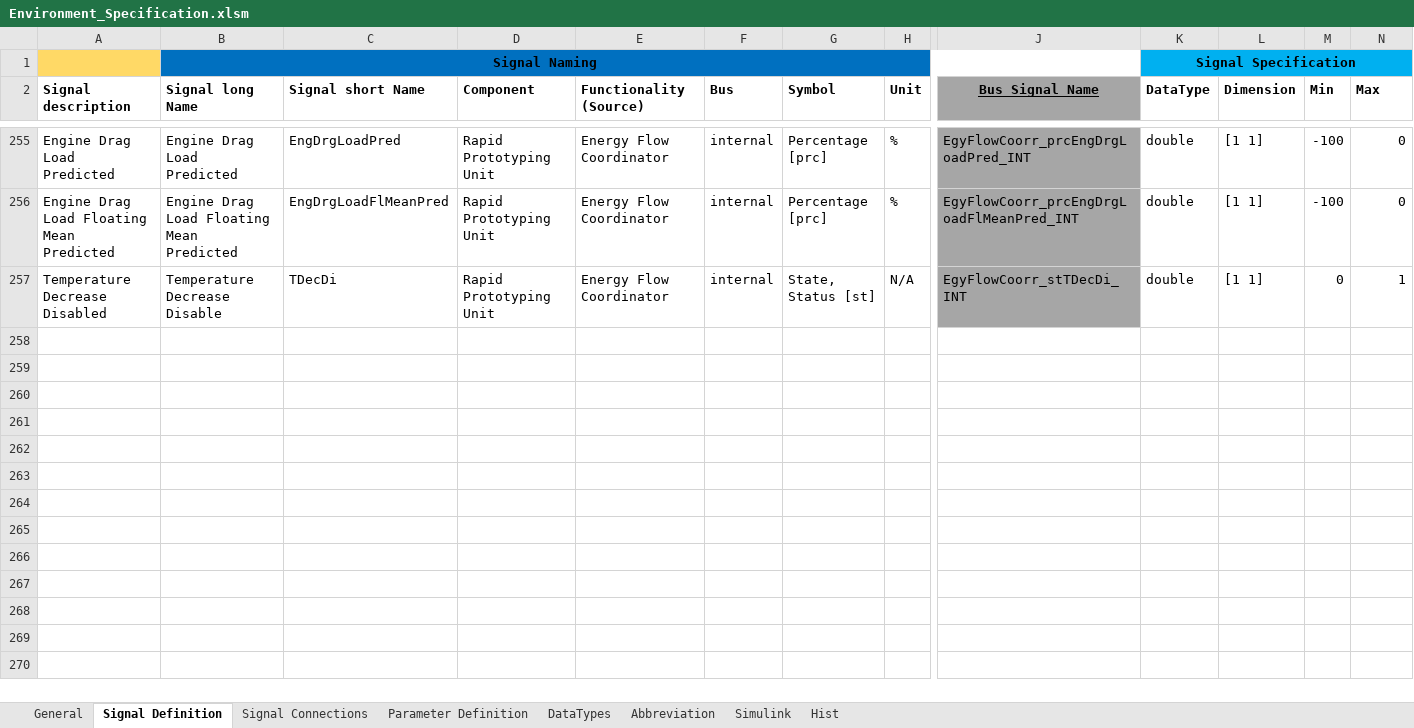
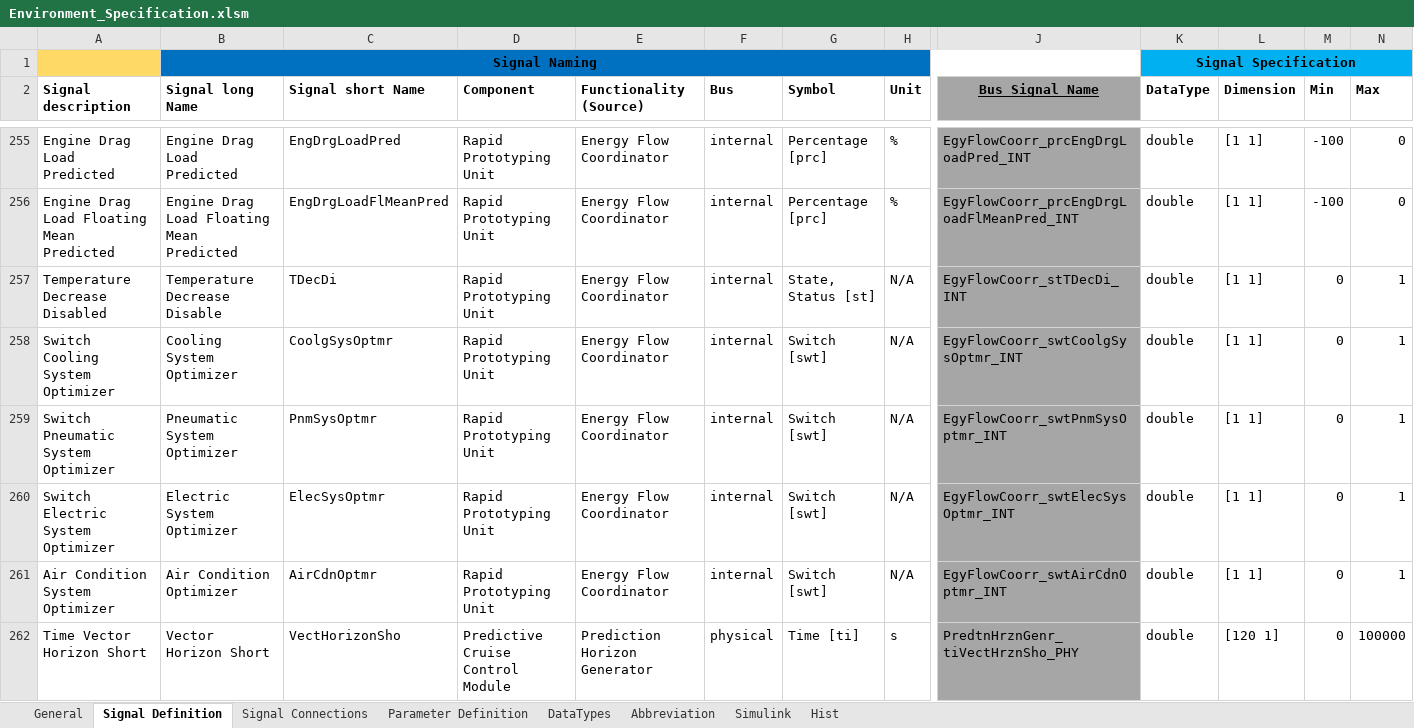
Before and after one commit to eozatay/optitruck_simulator, an Excel workbook: Environment_Specification.xlsm, sheet Signal Definition, drawn as a sheet; only a part is shown, gaps mark what is left out; values as stored, in another font and other column widths than the file's, no borders; charts and pictures not drawn; rows hold the shown columns only; the diff covers the shown part only; the diff names each change by its address in the sheet, - before the commit and + after, or states it on an @@ line.

Commit message:
Update_IAV_JD9_20181113_0930
Update_IAV_JD9_20181113_0930

```diff
--- a/Environment_Specification.xlsm (sheet Signal Definition)
+++ b/Environment_Specification.xlsm (sheet Signal Definition)
+row 258: Switch Cooling System Optimizer | Cooling System Optimizer | CoolgSysOptmr | Rapid Prototyping Unit | Energy Flow Coordinator | internal | Switch [swt] | N/A | EgyFlowCoorr_swtCoolgSysOptmr_INT | double | [1 1] | 0 | 1
+row 259: Switch Pneumatic System Optimizer | Pneumatic System Optimizer | PnmSysOptmr | Rapid Prototyping Unit | Energy Flow Coordinator | internal | Switch [swt] | N/A | EgyFlowCoorr_swtPnmSysOptmr_INT | double | [1 1] | 0 | 1
+row 260: Switch Electric System Optimizer | Electric System Optimizer | ElecSysOptmr | Rapid Prototyping Unit | Energy Flow Coordinator | internal | Switch [swt] | N/A | EgyFlowCoorr_swtElecSysOptmr_INT | double | [1 1] | 0 | 1
+row 261: Air Condition System Optimizer | Air Condition Optimizer | AirCdnOptmr | Rapid Prototyping Unit | Energy Flow Coordinator | internal | Switch [swt] | N/A | EgyFlowCoorr_swtAirCdnOptmr_INT | double | [1 1] | 0 | 1
+row 262: Time Vector Horizon Short | Vector Horizon Short | VectHorizonSho | Predictive Cruise Control Module | Prediction Horizon Generator | physical | Time [ti] | s | PredtnHrznGenr_tiVectHrznSho_PHY | double | [120 1] | 0 | 100000
```
Also changed, not shown: 15 added rows elsewhere in this sheet, sheet Signal Connections, sheet Hist, sheet Parameter Definition, sheet Abbreviation, sheet Simulink, charts or pictures.
